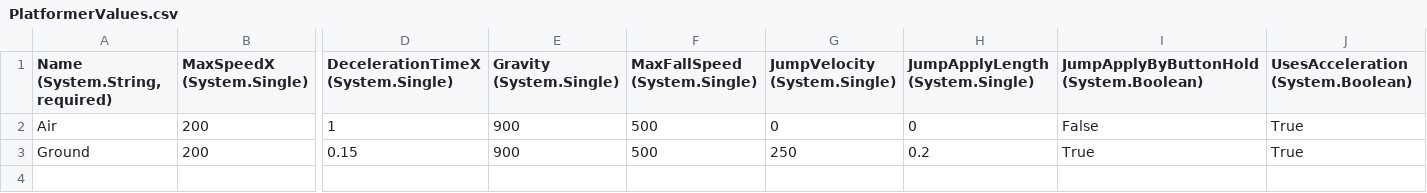
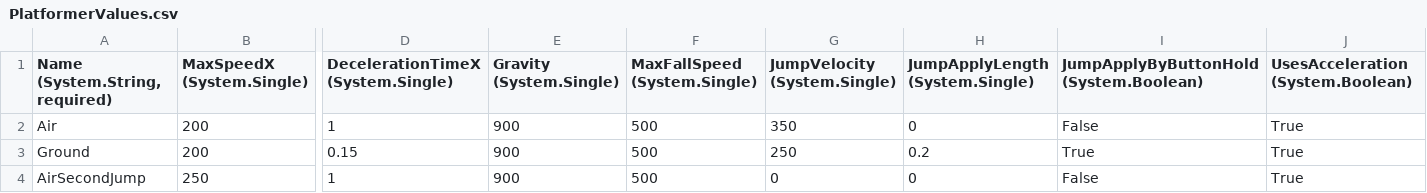
Before and after one commit to KallDrexx/soccer-platformer, a CSV file: Soccer/Content/Entities/Player/PlatformerValues.csv, drawn as a sheet; only a part is shown, gaps mark what is left out; rows hold the shown columns only; the diff names each change by its address in the sheet, - before the commit and + after, or states it on an @@ line.

Commit message:
Player animations and double jump

```diff
--- a/Soccer/Content/Entities/Player/PlatformerValues.csv
+++ b/Soccer/Content/Entities/Player/PlatformerValues.csv
-G2 (JumpVelocity (System.Single)): 0
+G2 (JumpVelocity (System.Single)): 350
+row 4: AirSecondJump | 250 | 1 | 900 | 500 | 0 | 0 | False | True
```
Also changed, not shown: 6 other files.
